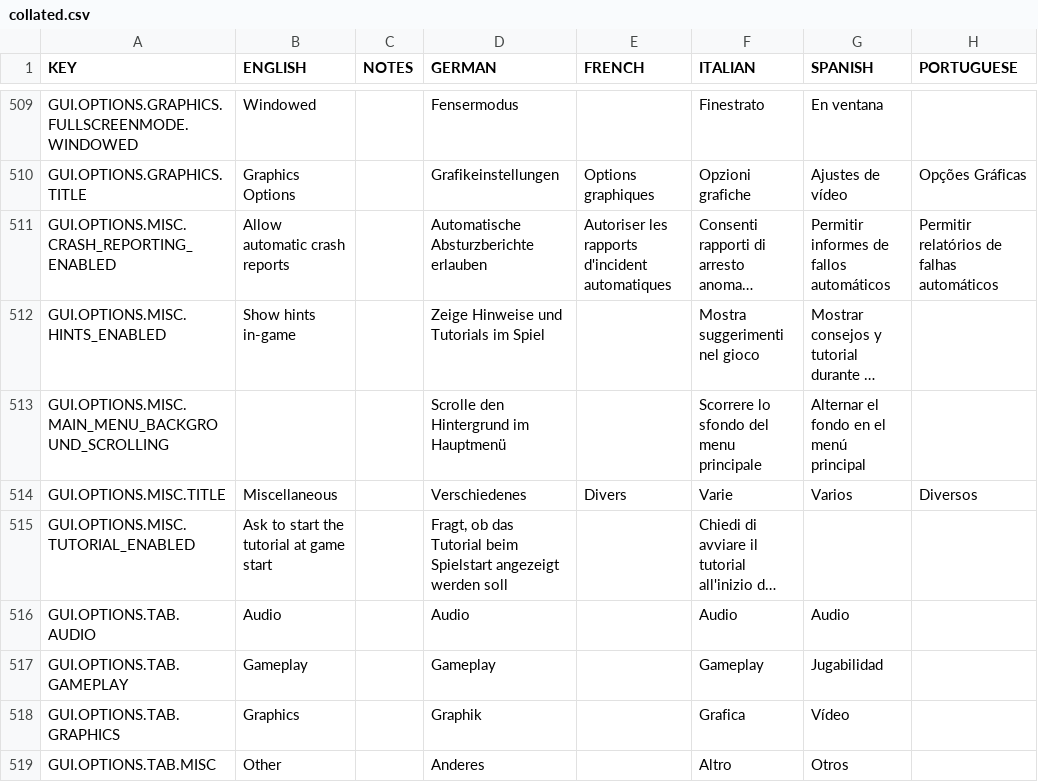
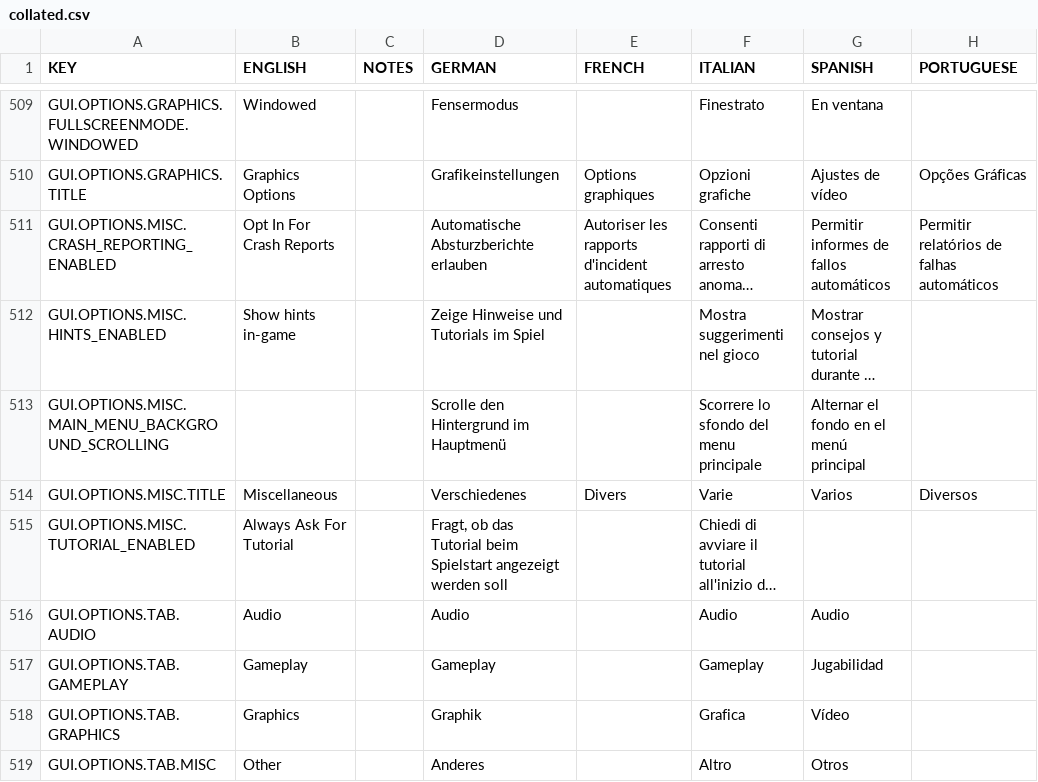
Before and after one commit to rossturner/mountaincore, a CSV file: core/assets/translations/collated.csv, drawn as a sheet; only a part is shown, gaps mark what is left out; long unchanged cells end in …; the diff names each change by its address in the sheet, - before the commit and + after, or states it on an @@ line.

Commit message:
Start of Options menu, using the new banner style layout

```diff
--- a/core/assets/translations/collated.csv
+++ b/core/assets/translations/collated.csv
-B511 (ENGLISH): Allow automatic crash reports
+B511 (ENGLISH): Opt In For Crash Reports
-B515 (ENGLISH): Ask to start the tutorial at game start
+B515 (ENGLISH): Always Ask For Tutorial
```
Also changed, not shown: core/mods/base/translations/translations.csv, 13 other files.
